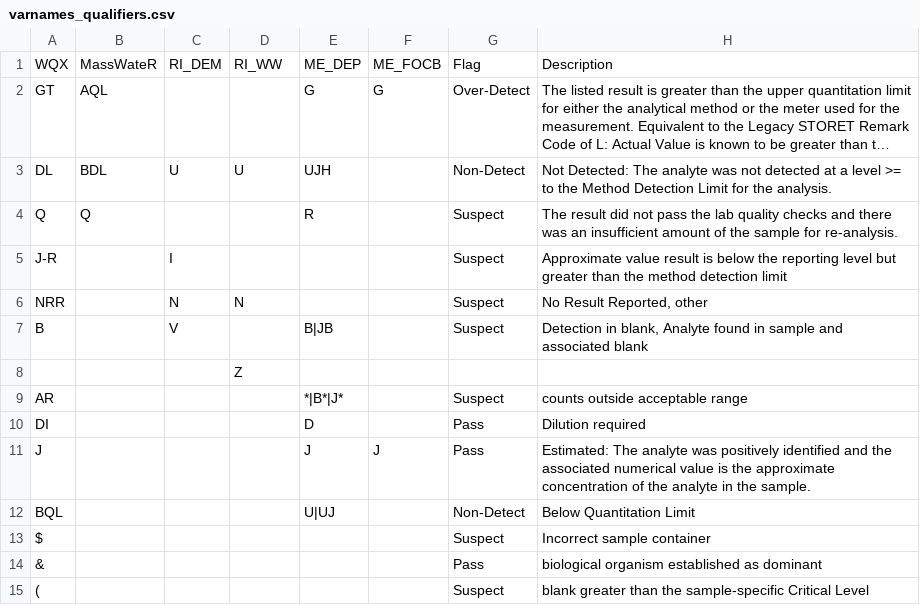
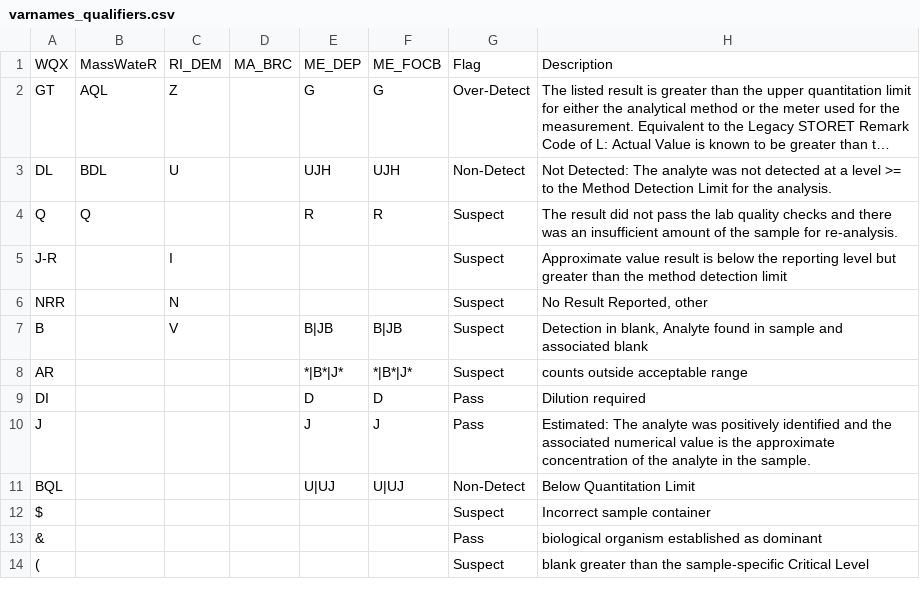
Before and after one commit to massbays-tech/wqformat, a CSV file: data-raw/varnames_qualifiers.csv, drawn as a sheet; only a part is shown; long unchanged cells end in …; removed rows and columns are numbered as before the commit, all else as after; the diff names each change by its address in the sheet, - before the commit and + after, or states it on an @@ line.

```diff
--- a/data-raw/varnames_qualifiers.csv
+++ b/data-raw/varnames_qualifiers.csv
-D1: RI_WW
+D1: MA_BRC
-C2: (empty)
+C2: Z
-D3: U
+D3: (empty)
-F3: (empty)
+F3: UJH
-F4: (empty)
+F4: R
-D6: N
+D6: (empty)
-F7: (empty)
+F7: B|JB
-row 8:  |  |  | Z
-F8: (empty)
+F8: *|B*|J*
-F9: (empty)
+F9: D
-F11: (empty)
+F11: U|UJ
```
Also changed, not shown: data-raw/colnames_results.csv, data-raw/colnames_sites.csv, 27 other files.
